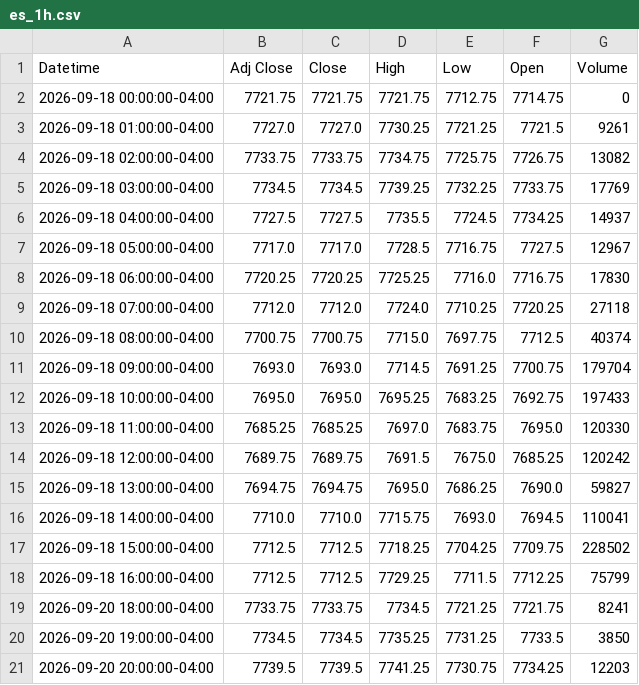
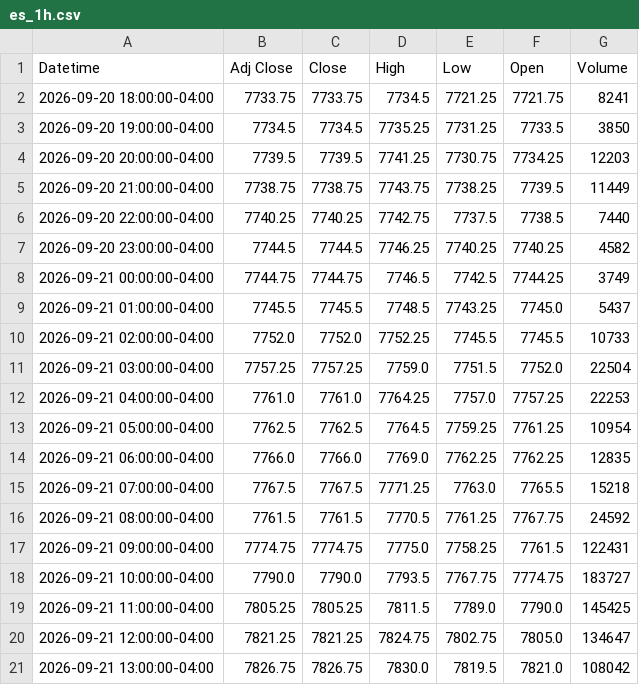
Before and after one commit to Jordan4369/mes-data, a CSV file: data/es_1h.csv, drawn as a sheet; only a part is shown; the shorter side is filled out with more unchanged rows; the diff covers the shown part only.

```diff
--- a/data/es_1h.csv
+++ b/data/es_1h.csv
@@ -1,19 +1,2 @@
 Datetime,Adj Close,Close,High,Low,Open,Volume
-2026-09-18 00:00:00-04:00,7721.75,7721.75,7721.75,7712.75,7714.75,0
-2026-09-18 01:00:00-04:00,7727.0,7727.0,7730.25,7721.25,7721.5,9261
-2026-09-18 02:00:00-04:00,7733.75,7733.75,7734.75,7725.75,7726.75,13082
-2026-09-18 03:00:00-04:00,7734.5,7734.5,7739.25,7732.25,7733.75,17769
-2026-09-18 04:00:00-04:00,7727.5,7727.5,7735.5,7724.5,7734.25,14937
-2026-09-18 05:00:00-04:00,7717.0,7717.0,7728.5,7716.75,7727.5,12967
-2026-09-18 06:00:00-04:00,7720.25,7720.25,7725.25,7716.0,7716.75,17830
-2026-09-18 07:00:00-04:00,7712.0,7712.0,7724.0,7710.25,7720.25,27118
-2026-09-18 08:00:00-04:00,7700.75,7700.75,7715.0,7697.75,7712.5,40374
-2026-09-18 09:00:00-04:00,7693.0,7693.0,7714.5,7691.25,7700.75,179704
-2026-09-18 10:00:00-04:00,7695.0,7695.0,7695.25,7683.25,7692.75,197433
-2026-09-18 11:00:00-04:00,7685.25,7685.25,7697.0,7683.75,7695.0,120330
-2026-09-18 12:00:00-04:00,7689.75,7689.75,7691.5,7675.0,7685.25,120242
-2026-09-18 13:00:00-04:00,7694.75,7694.75,7695.0,7686.25,7690.0,59827
-2026-09-18 14:00:00-04:00,7710.0,7710.0,7715.75,7693.0,7694.5,110041
-2026-09-18 15:00:00-04:00,7712.5,7712.5,7718.25,7704.25,7709.75,228502
-2026-09-18 16:00:00-04:00,7712.5,7712.5,7729.25,7711.5,7712.25,75799
 2026-09-20 18:00:00-04:00,7733.75,7733.75,7734.5,7721.25,7721.75,8241
```
Also changed, not shown: 6 added rows and 5 edited cells elsewhere in this file, data/es_15m.csv.
